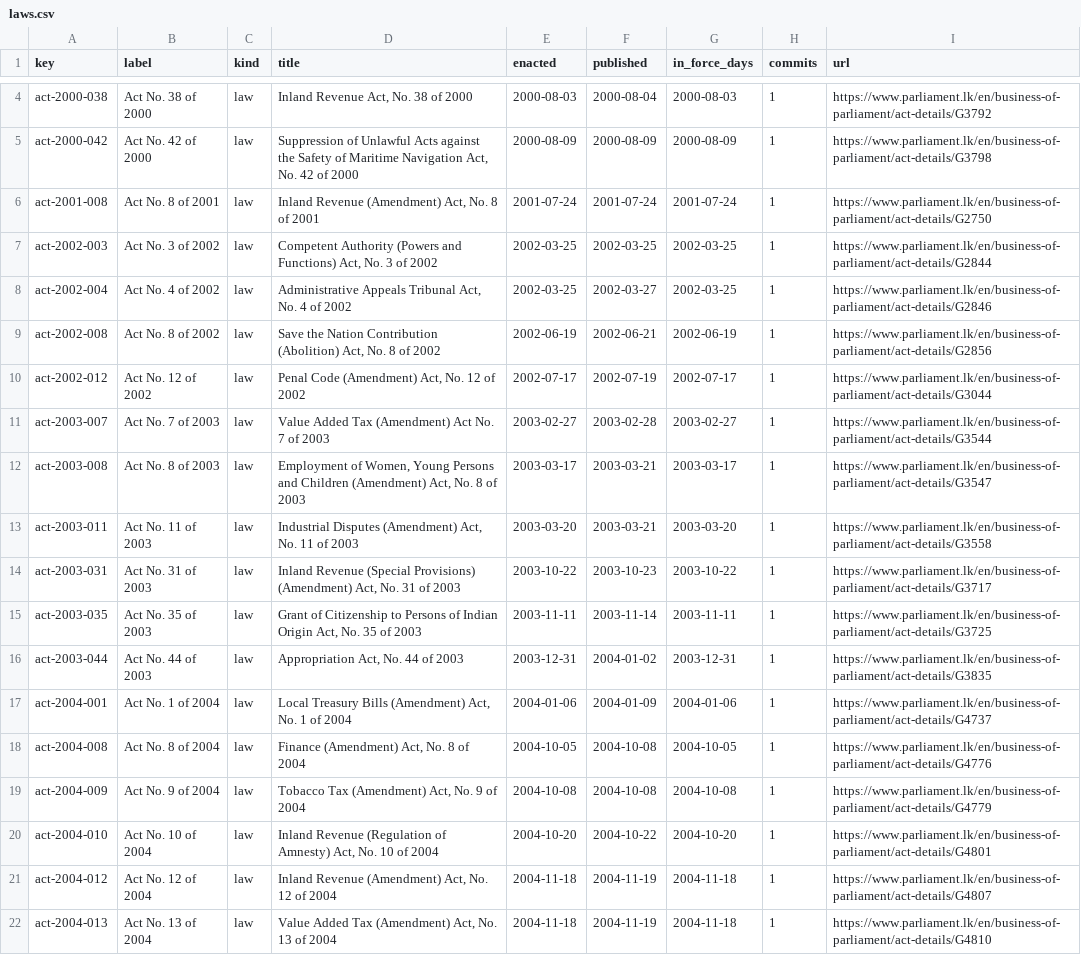
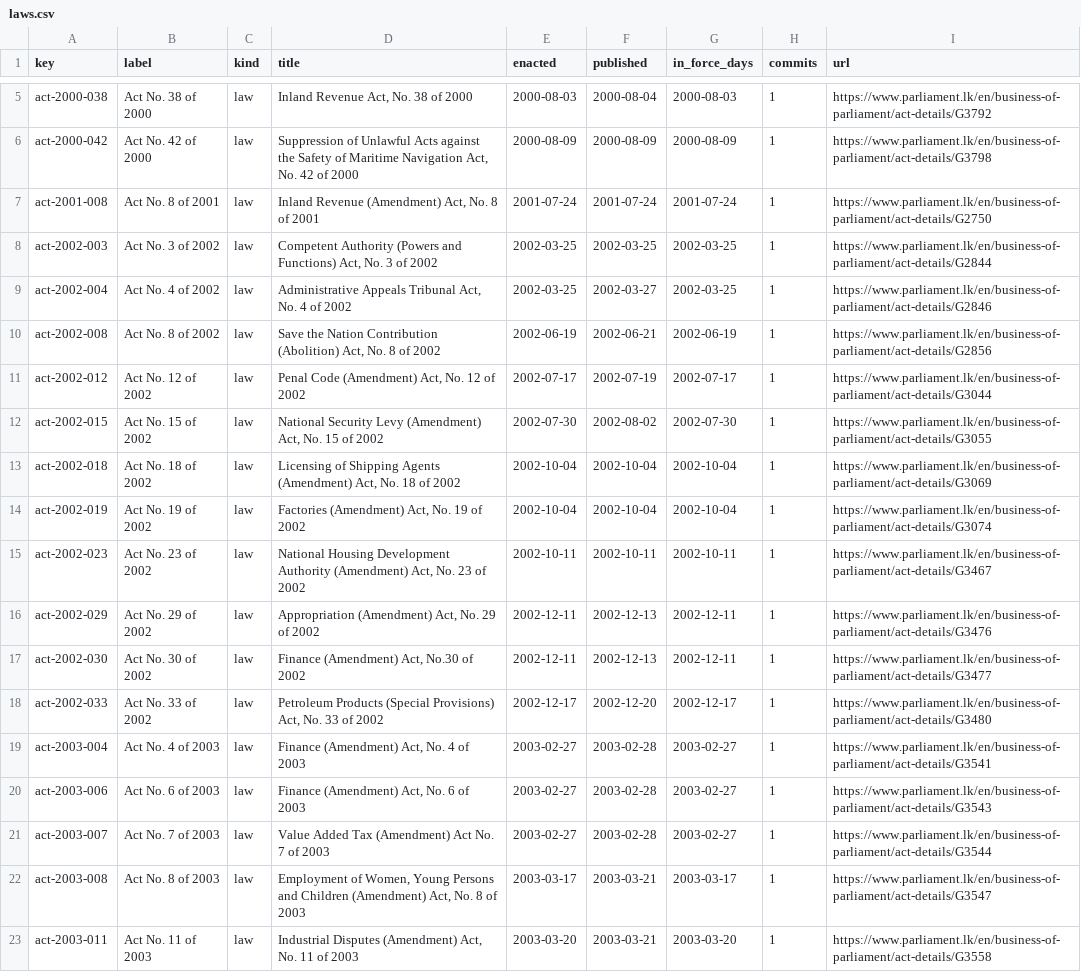
Before and after one commit to lexifina/sri-lanka-law, a CSV file: data/laws.csv, drawn as a sheet; only a part is shown, gaps mark what is left out; the shorter side is filled out with more unchanged rows; the diff covers the shown part only.

Commit message:
Documentation, tables, tools and REPRODUCE.md
Appended 18 commits to c4023f0dfe38; corpus sha256 84e26047617d8d37d21cb68c15d0a1f5b828dc0139c1e9abe174e6a6191a182d, data retrieved 2026-11-03.

```diff
--- a/data/laws.csv
+++ b/data/laws.csv
@@ -10,2 +11,11 @@ act-2002-008,Act No. 8 of 2002,law,"Save the Nation Contribution (Abolition) Act
 act-2002-012,Act No. 12 of 2002,law,"Penal Code (Amendment) Act, No. 12 of 2002",2002-07-17,2002-07-19,2002-07-17,1,https://www.parliament.lk/en/business-of-parliament/act-details/G3044
+act-2002-015,Act No. 15 of 2002,law,"National Security Levy (Amendment) Act, No. 15 of 2002",2002-07-30,2002-08-02,2002-07-30,1,https://www.parliament.lk/en/business-of-parliament/act-details/G3055
+act-2002-018,Act No. 18 of 2002,law,"Licensing of Shipping Agents (Amendment) Act, No. 18 of 2002",2002-10-04,2002-10-04,2002-10-04,1,https://www.parliament.lk/en/business-of-parliament/act-details/G3069
+act-2002-019,Act No. 19 of 2002,law,"Factories (Amendment) Act, No. 19 of 2002",2002-10-04,2002-10-04,2002-10-04,1,https://www.parliament.lk/en/business-of-parliament/act-details/G3074
+act-2002-023,Act No. 23 of 2002,law,"National Housing Development Authority (Amendment) Act, No. 23 of 2002",2002-10-11,2002-10-11,2002-10-11,1,https://www.parliament.lk/en/business-of-parliament/act-details/G3467
+act-2002-029,Act No. 29 of 2002,law,"Appropriation (Amendment) Act, No. 29 of 2002",2002-12-11,2002-12-13,2002-12-11,1,https://www.parliament.lk/en/business-of-parliament/act-details/G3476
+act-2002-030,Act No. 30 of 2002,law,"Finance (Amendment) Act, No.30 of 2002",2002-12-11,2002-12-13,2002-12-11,1,https://www.parliament.lk/en/business-of-parliament/act-details/G3477
+act-2002-033,Act No. 33 of 2002,law,"Petroleum Products (Special Provisions) Act, No. 33 of 2002",2002-12-17,2002-12-20,2002-12-17,1,https://www.parliament.lk/en/business-of-parliament/act-details/G3480
+act-2003-004,Act No. 4 of 2003,law,"Finance (Amendment) Act, No. 4 of 2003",2003-02-27,2003-02-28,2003-02-27,1,https://www.parliament.lk/en/business-of-parliament/act-details/G3541
+act-2003-006,Act No. 6 of 2003,law,"Finance (Amendment) Act, No. 6 of 2003",2003-02-27,2003-02-28,2003-02-27,1,https://www.parliament.lk/en/business-of-parliament/act-details/G3543
 act-2003-007,Act No. 7 of 2003,law,Value Added Tax (Amendment) Act No. 7 of 2003,2003-02-27,2003-02-28,2003-02-27,1,https://www.parliament.lk/en/business-of-parliament/act-details/G3544
```
Also changed, not shown: 9 added rows elsewhere in this file, data/commits.csv, 23 other files.
